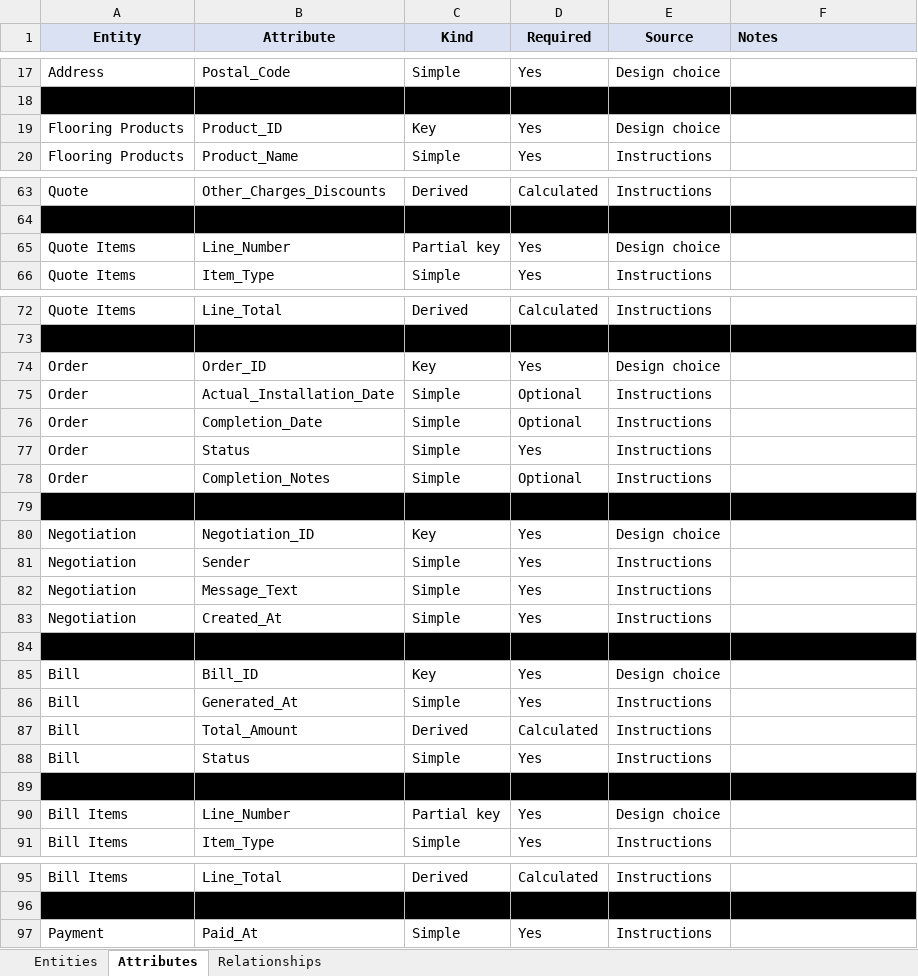
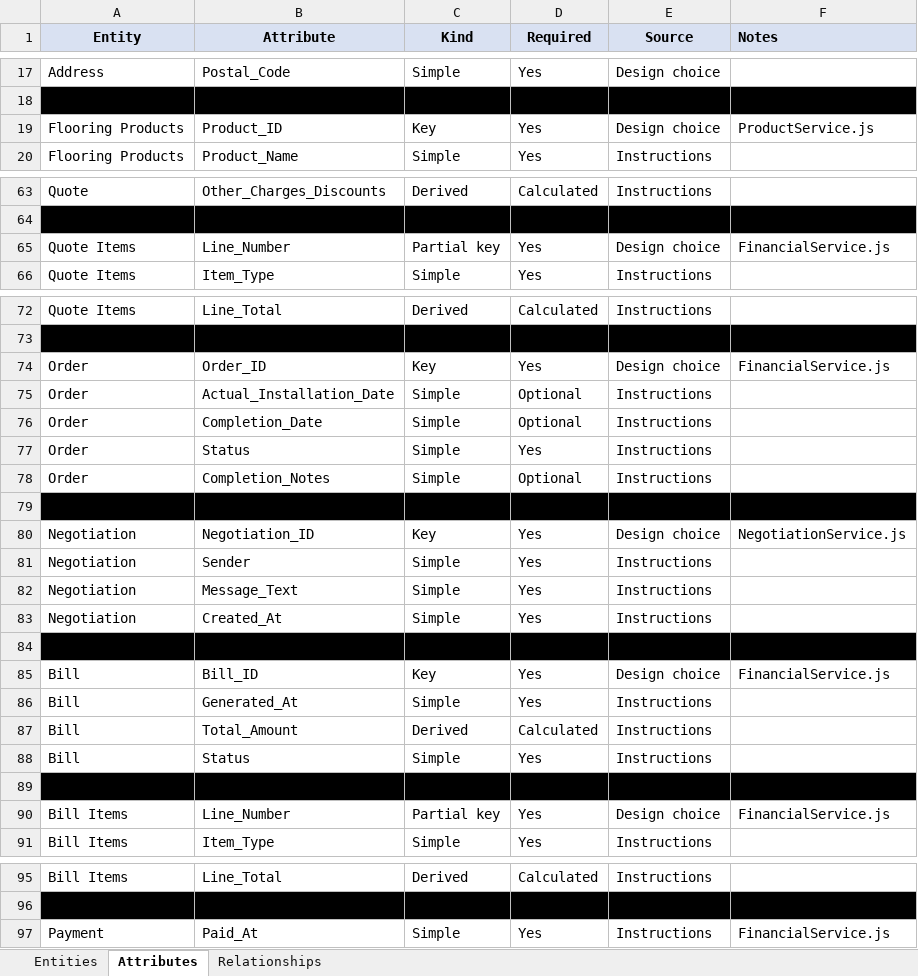
Before and after one commit to MTR4047/database_javascript, an Excel workbook: project2/Project2_ER_Diagram.xlsx, sheet Attributes, drawn as a sheet; only a part is shown, gaps mark what is left out; values as stored, in another font and other column widths than the file's, no borders; the diff covers the shown part only; the diff names each change by its address in the sheet, - before the commit and + after, or states it on an @@ line.

```diff
--- a/project2/Project2_ER_Diagram.xlsx (sheet Attributes)
+++ b/project2/Project2_ER_Diagram.xlsx (sheet Attributes)
-F19 (Notes): (empty)
+F19 (Notes): ProductService.js
-F65 (Notes): (empty)
+F65 (Notes): FinancialService.js
-F74 (Notes): (empty)
+F74 (Notes): FinancialService.js
-F80 (Notes): (empty)
+F80 (Notes): NegotiationService.js
-F85 (Notes): (empty)
+F85 (Notes): FinancialService.js
-F90 (Notes): (empty)
+F90 (Notes): FinancialService.js
-F97 (Notes): (empty)
+F97 (Notes): FinancialService.js
```
Also changed, not shown: 8 edited cells elsewhere in this sheet, sheet Entities, 4 other files.
